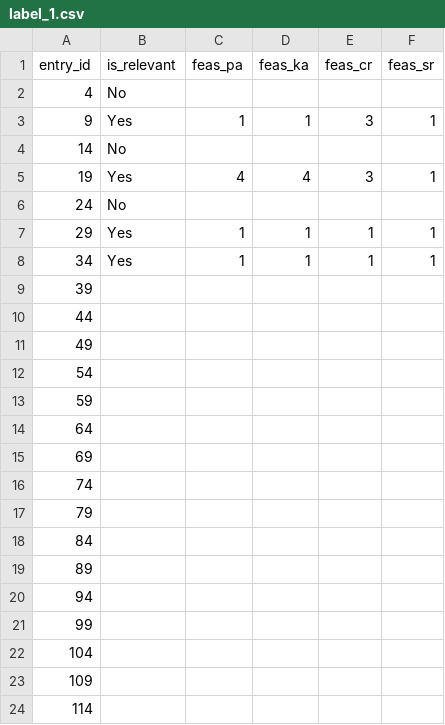
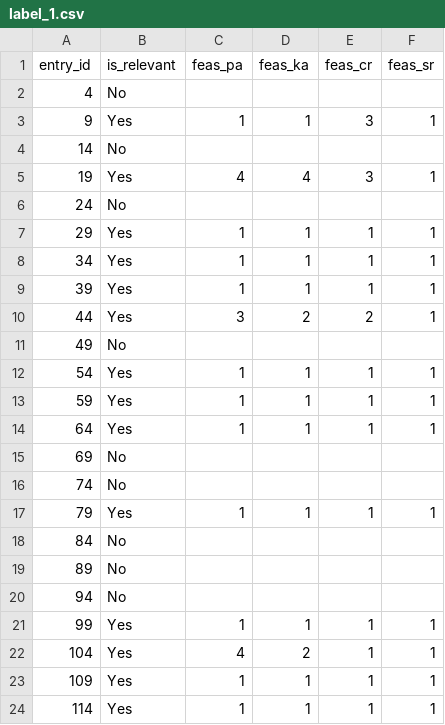
Before and after one commit to Jin1402/DSA4262-Anxiety, a CSV file: data/label_1.csv, drawn as a sheet; only a part is shown; the diff covers the shown part only.

```diff
--- a/data/label_1.csv
+++ b/data/label_1.csv
@@ -8,17 +8,17 @@ entry_id,is_relevant,feas_pa,feas_ka,feas_cr,feas_sr
 34,Yes,1,1,1,1
-39,,,,,
-44,,,,,
-49,,,,,
-54,,,,,
-59,,,,,
-64,,,,,
-69,,,,,
-74,,,,,
-79,,,,,
-84,,,,,
-89,,,,,
-94,,,,,
-99,,,,,
-104,,,,,
-109,,,,,
-114,,,,,
+39,Yes,1,1,1,1
+44,Yes,3,2,2,1
+49,No,,,,
+54,Yes,1,1,1,1
+59,Yes,1,1,1,1
+64,Yes,1,1,1,1
+69,No,,,,
+74,No,,,,
+79,Yes,1,1,1,1
+84,No,,,,
+89,No,,,,
+94,No,,,,
+99,Yes,1,1,1,1
+104,Yes,4,2,1,1
+109,Yes,1,1,1,1
+114,Yes,1,1,1,1
```
Also changed, not shown: 103 edited cells elsewhere in this file, data/form_responses.csv, data/label_2.csv, 7 other files.
